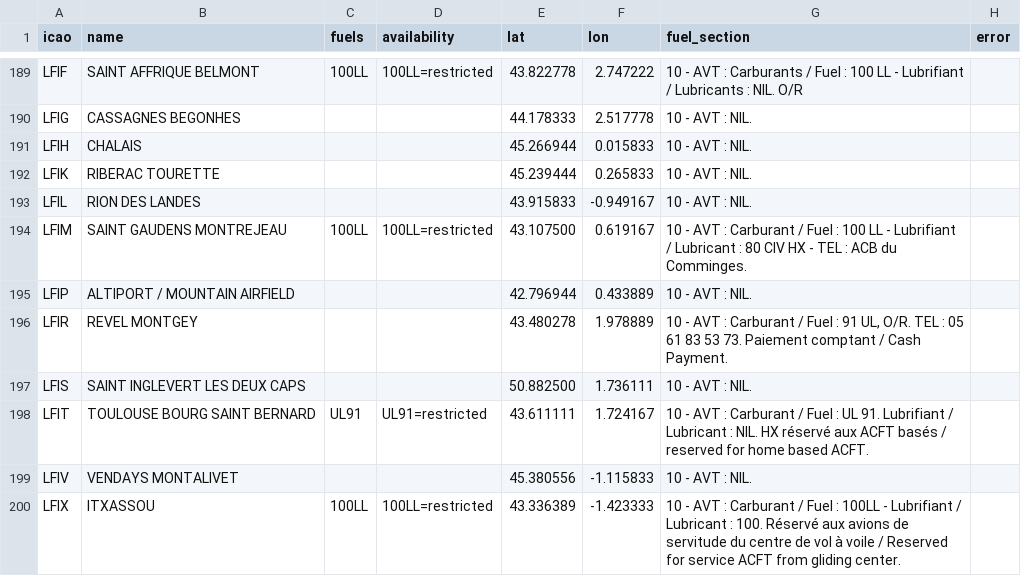
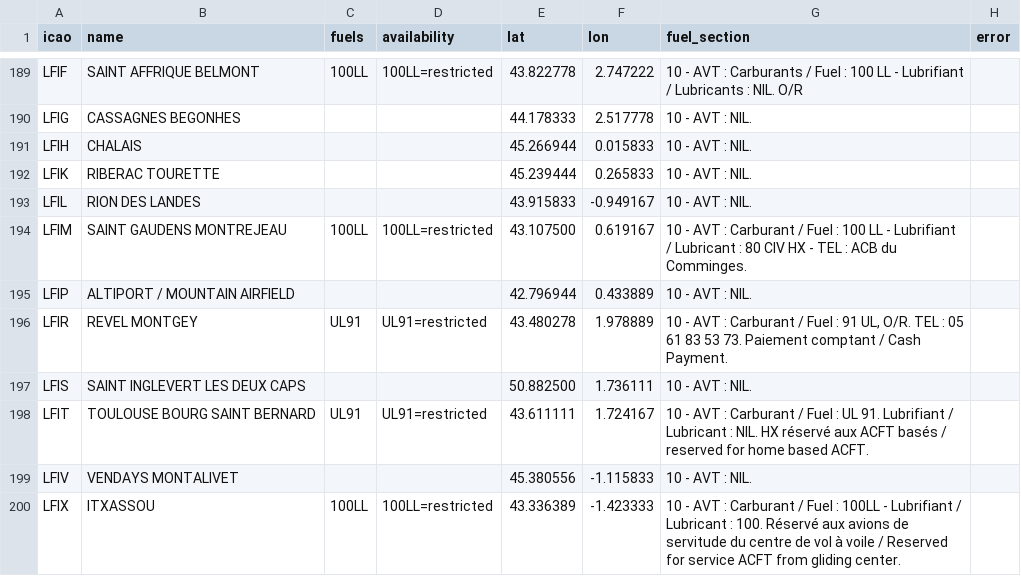
Before and after one commit to Natim/france-ul91-mogas-map, a CSV file: data/aerodromes-all.csv, drawn as a sheet; only a part is shown, gaps mark what is left out.

```diff
--- a/data/aerodromes-all.csv
+++ b/data/aerodromes-all.csv
@@ -195,3 +195,3 @@ LFIM,SAINT GAUDENS MONTREJEAU,100LL,100LL=restricted,43.107500,0.619167,10 - AVT
 LFIP,ALTIPORT / MOUNTAIN AIRFIELD,,,42.796944,0.433889,10 - AVT : NIL.,
-LFIR,REVEL MONTGEY,,,43.480278,1.978889,"10 - AVT : Carburant / Fuel : 91 UL, O/R. TEL : 05 61 83 53 73. Paiement comptant / Cash Payment.",
+LFIR,REVEL MONTGEY,UL91,UL91=restricted,43.480278,1.978889,"10 - AVT : Carburant / Fuel : 91 UL, O/R. TEL : 05 61 83 53 73. Paiement comptant / Cash Payment.",
 LFIS,SAINT INGLEVERT LES DEUX CAPS,,,50.882500,1.736111,10 - AVT : NIL.,
```
Also changed, not shown: data/aerodromes-unleaded.csv, 4 other files.
